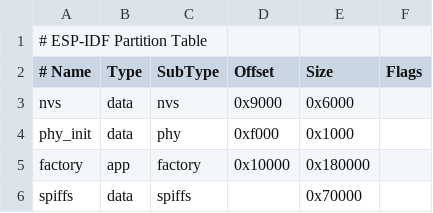
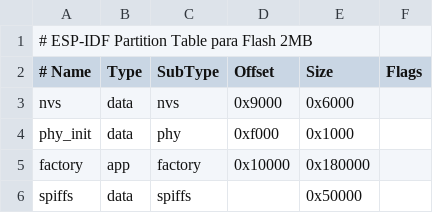
Before and after one commit to Adrian72112/sistemas-embebidos, a CSV file: proyecto-final/partitions.csv, drawn as a sheet.

```diff
--- a/proyecto-final/partitions.csv
+++ b/proyecto-final/partitions.csv
@@ -1,2 +1,2 @@
-# ESP-IDF Partition Table
+# ESP-IDF Partition Table para Flash 2MB
 # Name, Type, SubType, Offset, Size, Flags
@@ -5,2 +5,2 @@ phy_init, data, phy,     0xf000,  0x1000,
 factory,  app,  factory, 0x10000, 0x180000,
-spiffs,   data, spiffs,  ,        0x70000,
+spiffs,   data, spiffs,  ,        0x50000,
```
Also changed, not shown: 15 other files.
